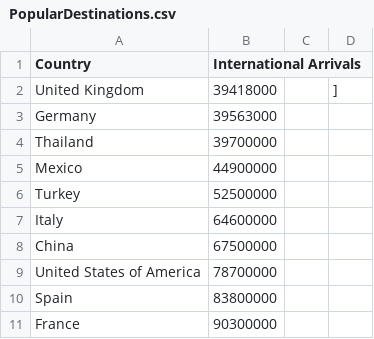
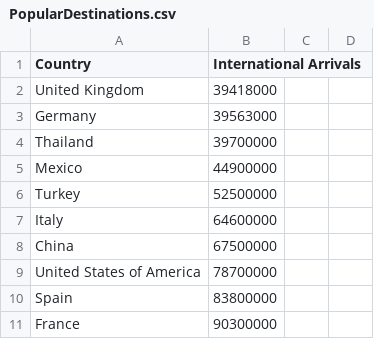
Before and after one commit to PashalisKorakis/Dataset1, a CSV file: PopularDestinations.csv, drawn as a sheet; the diff names each change by its address in the sheet, - before the commit and + after, or states it on an @@ line.

Commit message:
Add files via upload

```diff
--- a/PopularDestinations.csv
+++ b/PopularDestinations.csv
-D2: ]
+D2: (empty)
```
